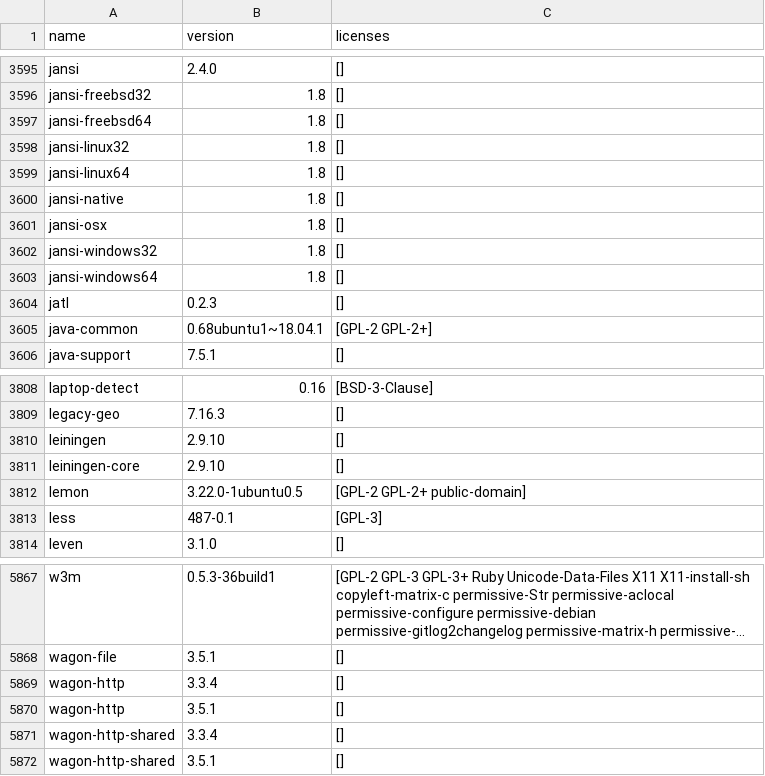
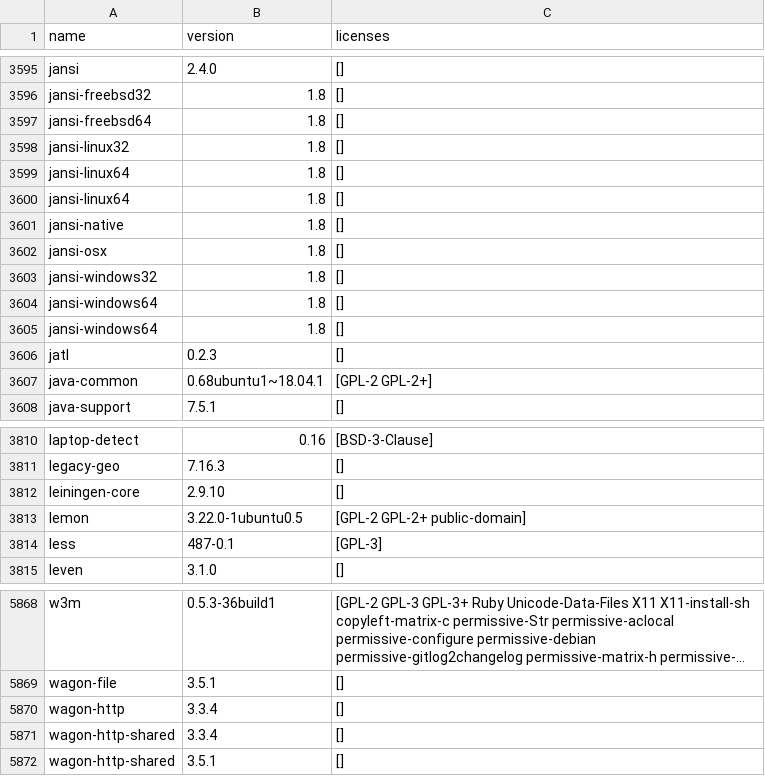
Before and after one commit to Siddhesh-Ghadi/travis-packages, a CSV file: data/bionic/amd64_packages.csv, drawn as a sheet; only a part is shown, gaps mark what is left out; long unchanged cells end in ….

Commit message:
[skip travis] Data from travis job https://app.travis-ci.com/Siddhesh-Ghadi/travis-packages/jobs/584980752

```diff
--- a/data/bionic/amd64_packages.csv
+++ b/data/bionic/amd64_packages.csv
@@ -3599,2 +3599,3 @@ jansi-linux32,1.8,[]
 jansi-linux64,1.8,[]
+jansi-linux64,1.8,[]
 jansi-native,1.8,[]
@@ -3603,2 +3604,3 @@ jansi-windows32,1.8,[]
 jansi-windows64,1.8,[]
+jansi-windows64,1.8,[]
 jatl,0.2.3,[]
@@ -3809,3 +3811,2 @@ laptop-detect,0.16,[BSD-3-Clause]
 legacy-geo,7.16.3,[]
-leiningen,2.9.10,[]
 leiningen-core,2.9.10,[]
@@ -5869,3 +5870,2 @@ wagon-file,3.5.1,[]
 wagon-http,3.3.4,[]
-wagon-http,3.5.1,[]
 wagon-http-shared,3.3.4,[]
```
